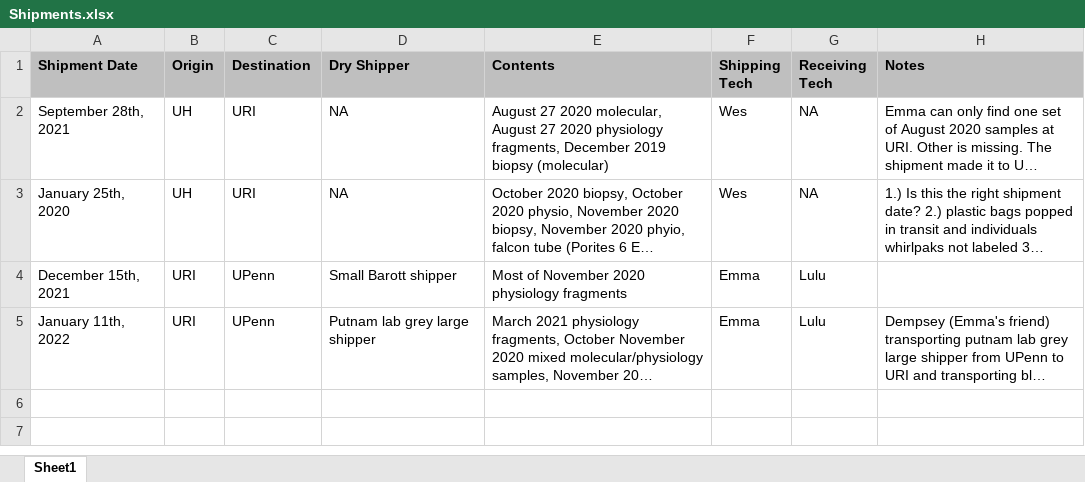
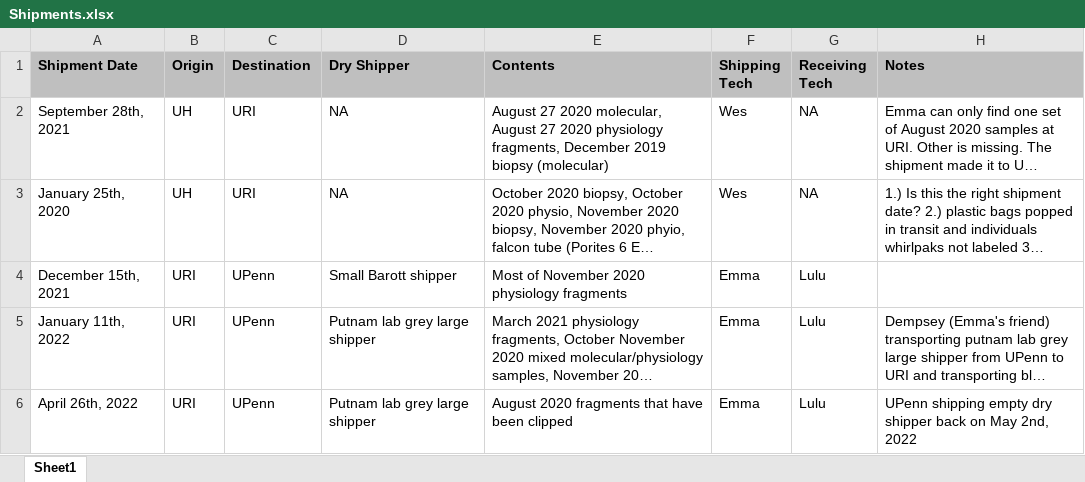
Before and after one commit to hputnam/HI_Bleaching_Timeseries, an Excel workbook: admin/shipments/Shipments.xlsx, sheet Sheet1, drawn as a sheet; long unchanged cells end in …; values as stored, in another font and other column widths than the file's, no borders; the diff names each change by its address in the sheet, - before the commit and + after, or states it on an @@ line.

```diff
--- a/admin/shipments/Shipments.xlsx (sheet Sheet1)
+++ b/admin/shipments/Shipments.xlsx (sheet Sheet1)
+row 6: April 26th, 2022 | URI | UPenn | Putnam lab grey large shipper | August 2020 fragments that have been clipped | Emma | Lulu | UPenn shipping empty dry shipper back on May 2nd, 2022
```
Also changed, not shown: data/Physiology-URI-labwork.xlsx, 1 other file.
